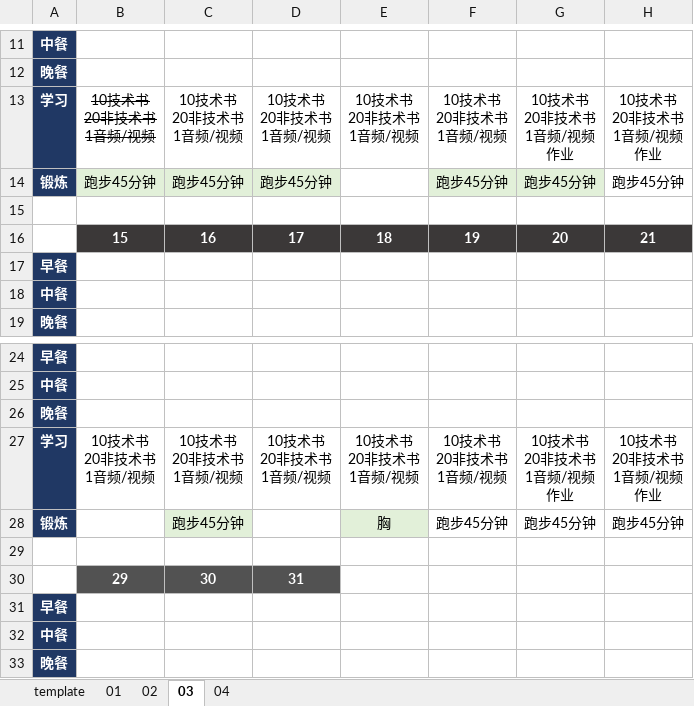
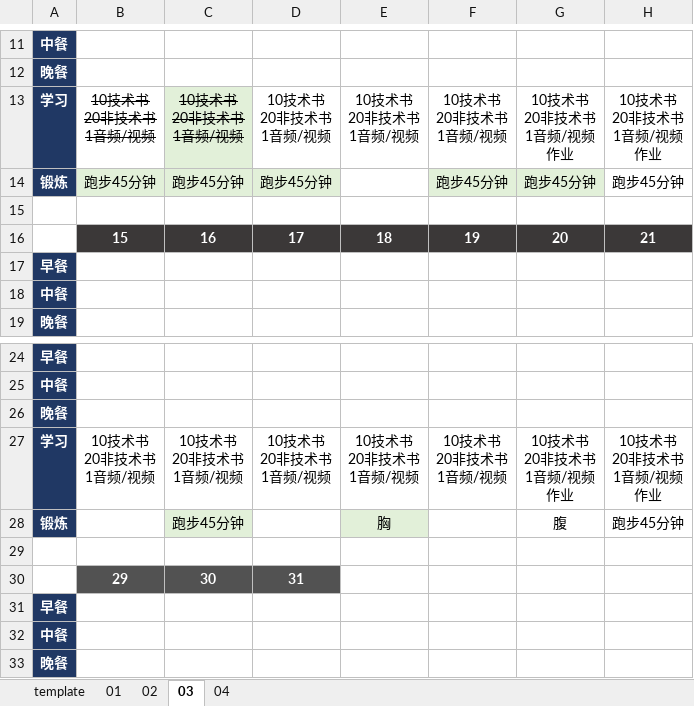
Before and after one commit to marmot-cn/readingNotes, an Excel workbook: 计划/2022学习计划.xlsx, sheet 03, drawn as a sheet; only a part is shown, gaps mark what is left out; values as stored, in another font and other column widths than the file's, no borders; the diff names each change by its address in the sheet, - before the commit and + after, or states it on an @@ line.

```diff
--- a/计划/2022学习计划.xlsx (sheet 03)
+++ b/计划/2022学习计划.xlsx (sheet 03)
@@ C13 fill: none → #E2F0D9, strikethrough: off → on @@
-F28: 跑步45分钟
+F28: (empty)
-G28: 跑步45分钟
+G28: 腹
```
Also changed, not shown: sheet 01, sheet 02, 笔记/CBAP/知识点.xlsx, 1 other file.
